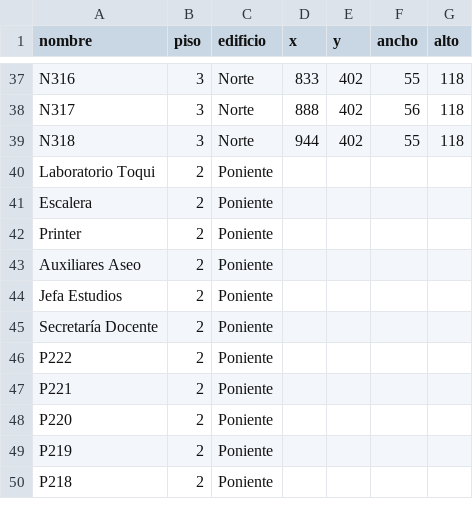
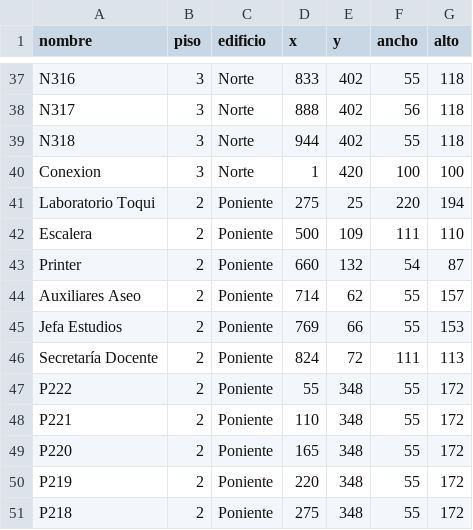
Before and after one commit to DRP5503/U-mapas, a CSV file: data/salas.csv, drawn as a sheet; only a part is shown, gaps mark what is left out; the diff covers the shown part only.

```diff
--- a/data/salas.csv
+++ b/data/salas.csv
@@ -39,12 +39,13 @@ N317,3,Norte,888,402,56,118
 N318,3,Norte,944,402,55,118
-Laboratorio Toqui,2,Poniente,,,,
-Escalera,2,Poniente,,,,
-Printer,2,Poniente,,,,
-Auxiliares Aseo,2,Poniente,,,,
-Jefa Estudios,2,Poniente,,,,
-Secretaría Docente,2,Poniente,,,,
-P222,2,Poniente,,,,
-P221,2,Poniente,,,,
-P220,2,Poniente,,,,
-P219,2,Poniente,,,,
-P218,2,Poniente,,,,
+Conexion,3,Norte,1,420,100,100
+Laboratorio Toqui,2,Poniente,275,25,220,194
+Escalera,2,Poniente,500,109,111,110
+Printer,2,Poniente,660,132,54,87
+Auxiliares Aseo,2,Poniente,714,62,55,157
+Jefa Estudios,2,Poniente,769,66,55,153
+Secretaría Docente,2,Poniente,824,72,111,113
+P222,2,Poniente,55,348,55,172
+P221,2,Poniente,110,348,55,172
+P220,2,Poniente,165,348,55,172
+P219,2,Poniente,220,348,55,172
+P218,2,Poniente,275,348,55,172
```
Also changed, not shown: 1 added row and 140 edited cells elsewhere in this file, data/aristas.csv, data/nodos.csv, 10 other files.
